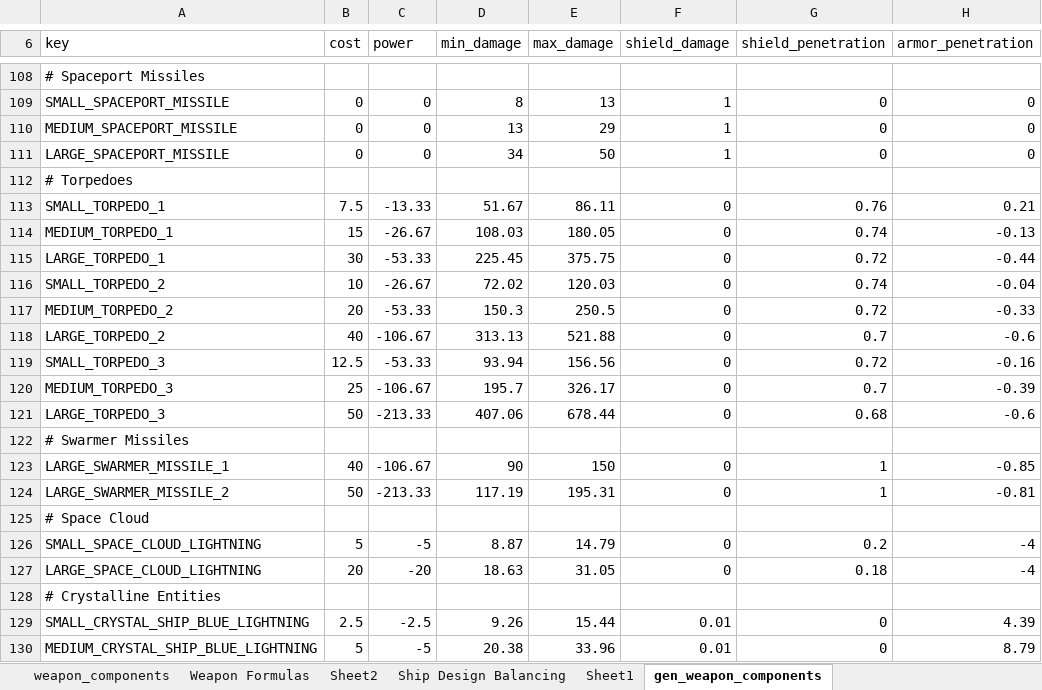
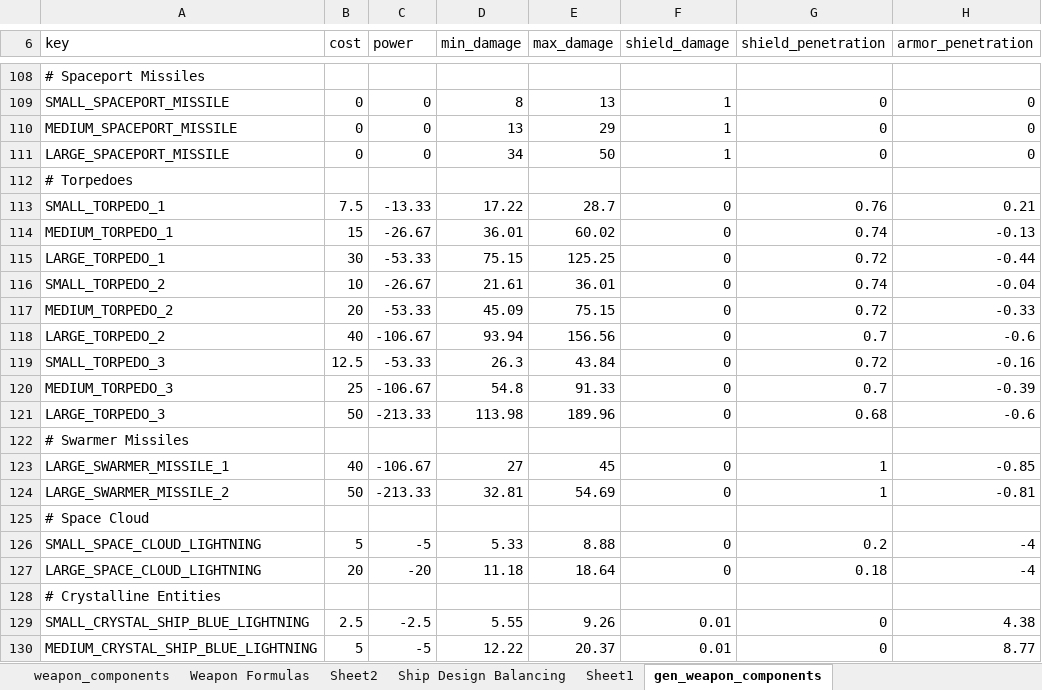
Before and after one commit to sdrasmu12/SymmetricalWarfare, an Excel workbook: Stellaris Rebalance.xlsx, sheet gen_weapon_components, drawn as a sheet; only a part is shown, gaps mark what is left out; values as stored, in another font and other column widths than the file's, no borders; the diff covers the shown part only; the diff names each change by its address in the sheet, - before the commit and + after, or states it on an @@ line.

Commit message:
changed weapons to reflect lower base DPS per tech tier

```diff
--- a/Stellaris Rebalance.xlsx (sheet gen_weapon_components)
+++ b/Stellaris Rebalance.xlsx (sheet gen_weapon_components)
-D113 (min_damage): 51.67
+D113 (min_damage): 17.22
-E113 (max_damage): 86.11
+E113 (max_damage): 28.7
-D114 (min_damage): 108.03
+D114 (min_damage): 36.01
-E114 (max_damage): 180.05
+E114 (max_damage): 60.02
-D115 (min_damage): 225.45
+D115 (min_damage): 75.15
-E115 (max_damage): 375.75
+E115 (max_damage): 125.25
-D116 (min_damage): 72.02
+D116 (min_damage): 21.61
-E116 (max_damage): 120.03
+E116 (max_damage): 36.01
-D117 (min_damage): 150.3
+D117 (min_damage): 45.09
-E117 (max_damage): 250.5
+E117 (max_damage): 75.15
-D118 (min_damage): 313.13
+D118 (min_damage): 93.94
-E118 (max_damage): 521.88
+E118 (max_damage): 156.56
-D119 (min_damage): 93.94
+D119 (min_damage): 26.3
-E119 (max_damage): 156.56
+E119 (max_damage): 43.84
-D120 (min_damage): 195.7
+D120 (min_damage): 54.8
-E120 (max_damage): 326.17
+E120 (max_damage): 91.33
-D121 (min_damage): 407.06
+D121 (min_damage): 113.98
-E121 (max_damage): 678.44
+E121 (max_damage): 189.96
-D123 (min_damage): 90
+D123 (min_damage): 27
-E123 (max_damage): 150
+E123 (max_damage): 45
-D124 (min_damage): 117.19
+D124 (min_damage): 32.81
-E124 (max_damage): 195.31
+E124 (max_damage): 54.69
-D126 (min_damage): 8.87
+D126 (min_damage): 5.33
-E126 (max_damage): 14.79
+E126 (max_damage): 8.88
-D127 (min_damage): 18.63
+D127 (min_damage): 11.18
-E127 (max_damage): 31.05
+E127 (max_damage): 18.64
-D129 (min_damage): 9.26
+D129 (min_damage): 5.55
-E129 (max_damage): 15.44
+E129 (max_damage): 9.26
-H129 (armor_penetration): 4.39
+H129 (armor_penetration): 4.38
-D130 (min_damage): 20.38
+D130 (min_damage): 12.22
-E130 (max_damage): 33.96
+E130 (max_damage): 20.37
-H130 (armor_penetration): 8.79
+H130 (armor_penetration): 8.77
```
Also changed, not shown: 304 edited cells elsewhere in this sheet, sheet Weapon Formulas, sheet Ship Design Balancing, sheet weapon_components, charts or pictures, 4 other files.
